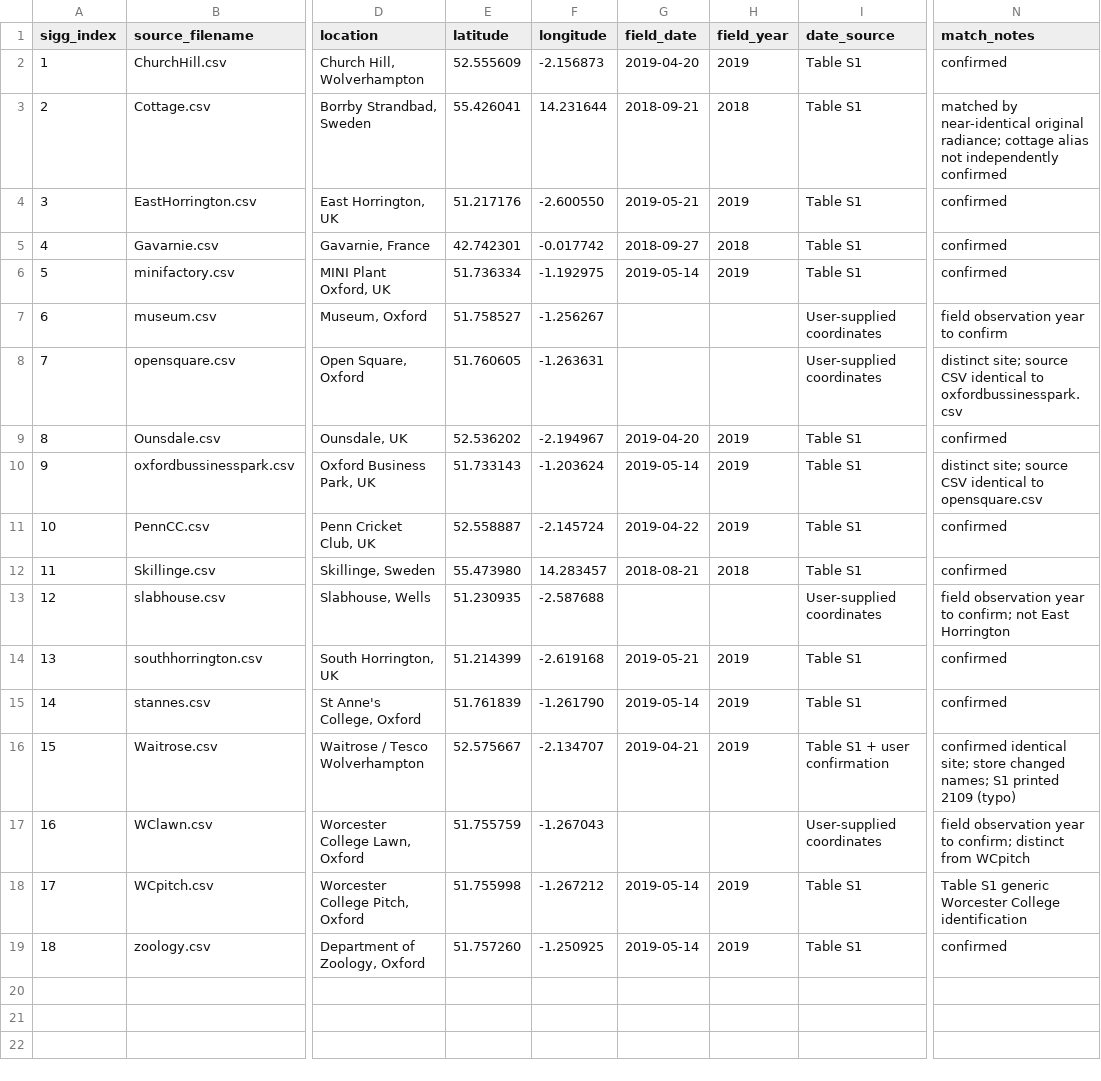
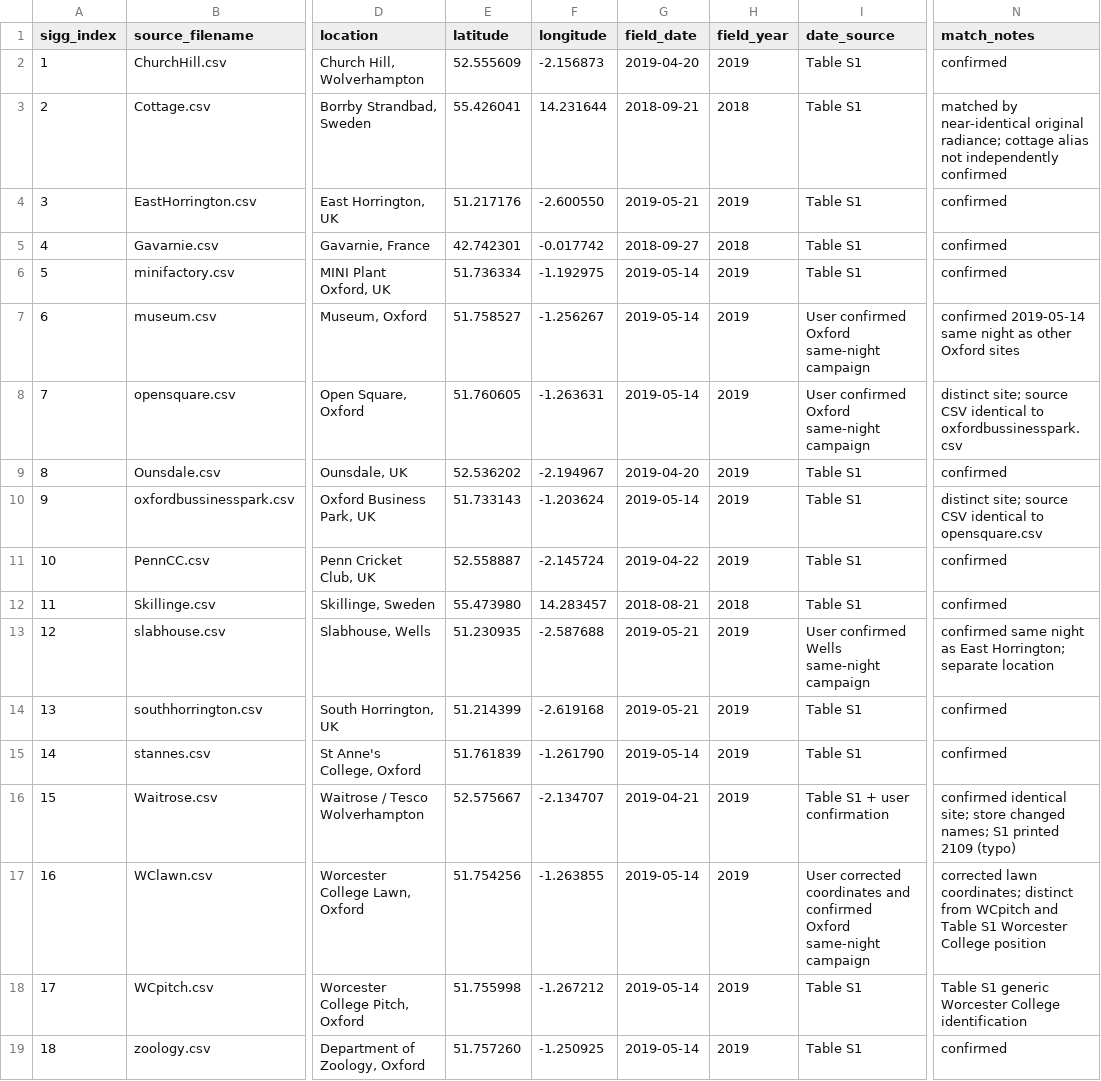
Before and after one commit to nicholasroberts/lightpollution, a CSV file: data/reference/prc_spider_18_sites_verified.csv, drawn as a sheet; only a part is shown, gaps mark what is left out; the diff names each change by its address in the sheet, - before the commit and + after, or states it on an @@ line.

Commit message:
Confirm all 18 spider observation dates and correct Worcester Lawn coordinates

```diff
--- a/data/reference/prc_spider_18_sites_verified.csv
+++ b/data/reference/prc_spider_18_sites_verified.csv
-G7:G8 (field_date): (empty)
+G7:G8 (field_date): 2019-05-14
-H7:H8 (field_year): (empty)
+H7:H8 (field_year): 2019
-I7:I8 (date_source): User-supplied coordinates
+I7:I8 (date_source): User confirmed Oxford same-night campaign
-N7 (match_notes): field observation year to confirm
+N7 (match_notes): confirmed 2019-05-14 same night as other Oxford sites
-G13 (field_date): (empty)
+G13 (field_date): 2019-05-21
-H13 (field_year): (empty)
+H13 (field_year): 2019
-I13 (date_source): User-supplied coordinates
+I13 (date_source): User confirmed Wells same-night campaign
-N13 (match_notes): field observation year to confirm; not East Horrington
+N13 (match_notes): confirmed same night as East Horrington; separate location
-E17 (latitude): 51.755759
+E17 (latitude): 51.754256
-F17 (longitude): -1.267043
+F17 (longitude): -1.263855
-G17 (field_date): (empty)
+G17 (field_date): 2019-05-14
-H17 (field_year): (empty)
+H17 (field_year): 2019
-I17 (date_source): User-supplied coordinates
+I17 (date_source): User corrected coordinates and confirmed Oxford same-night campaign
-N17 (match_notes): field observation year to confirm; distinct from WCpitch
+N17 (match_notes): corrected lawn coordinates; distinct from WCpitch and Table S1 Worcester College position
```
Also changed, not shown: 4 other files.
